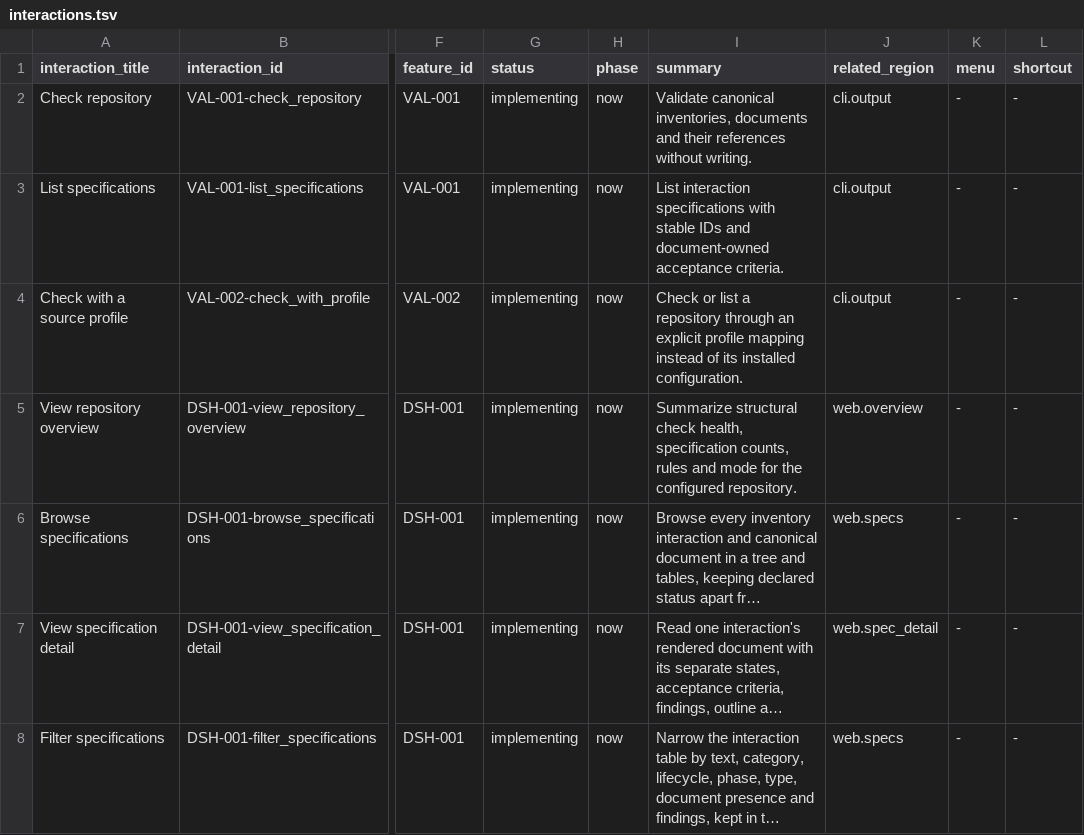
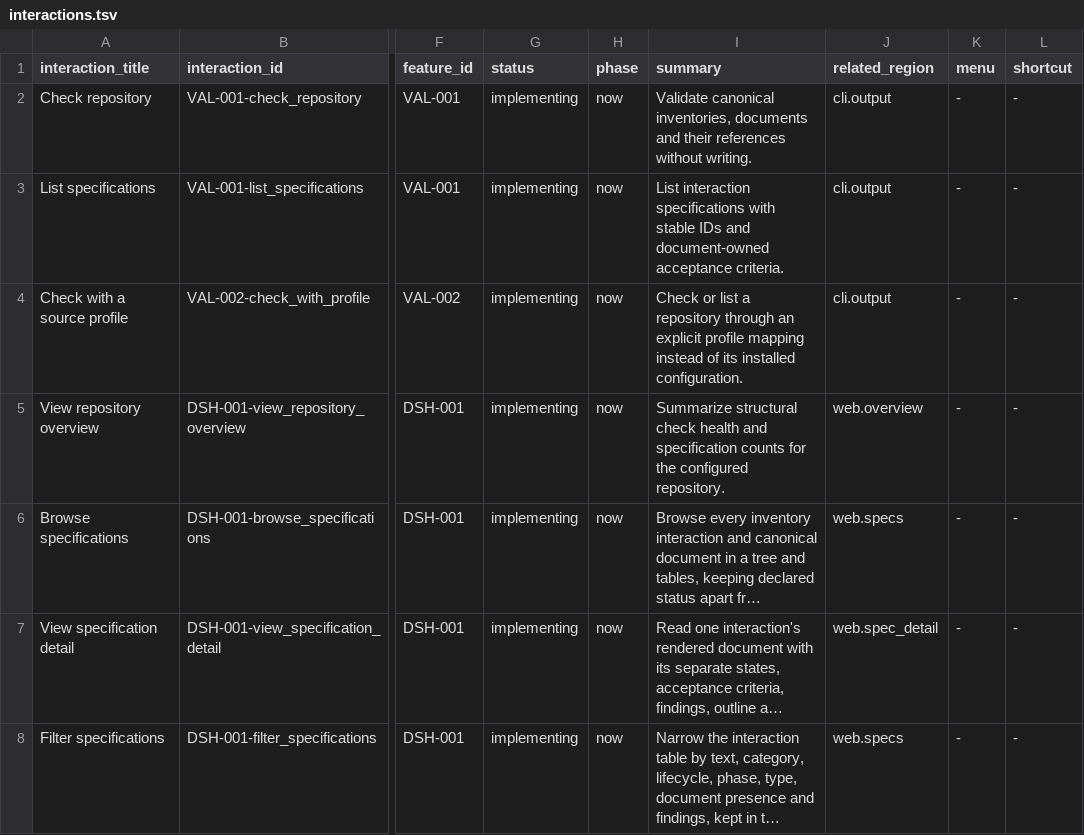
Before and after one commit to voyager-fm/spectrum, a TSV file: .spectrum/product/feature_inventory/interactions.tsv, drawn as a sheet; only a part is shown, gaps mark what is left out; long unchanged cells end in …; the diff names each change by its address in the sheet, - before the commit and + after, or states it on an @@ line.

```diff
--- a/.spectrum/product/feature_inventory/interactions.tsv
+++ b/.spectrum/product/feature_inventory/interactions.tsv
-I5 (summary): …structural check health, specification counts, rules and mode for the…
+I5 (summary): …structural check health and specification counts for the…
```
Also changed, not shown: 5 other files.
